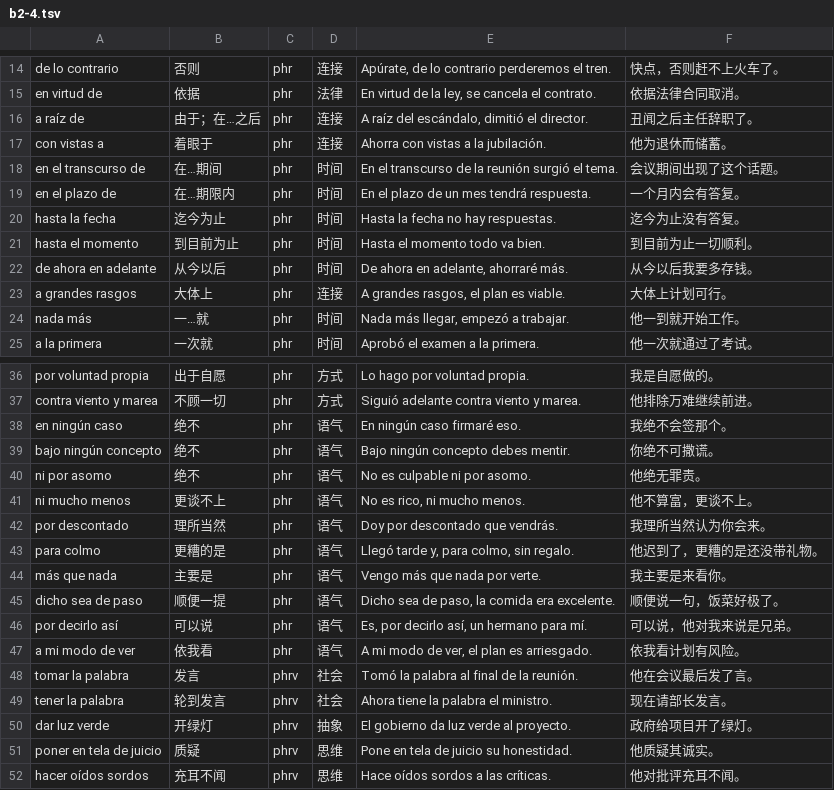
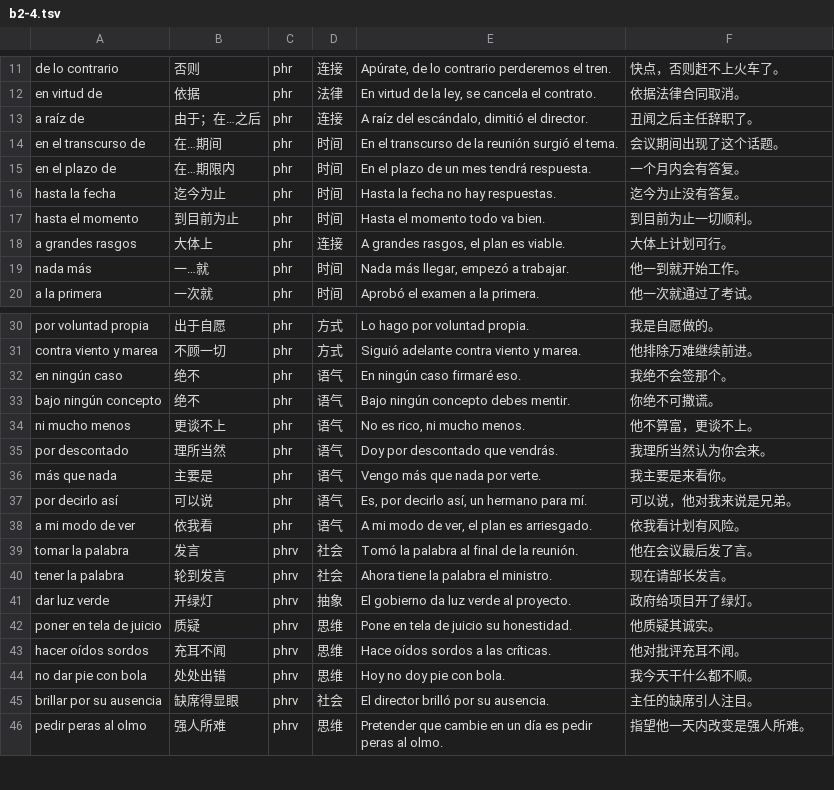
Before and after one commit to karollerry7-glitch/learn.xiyuzero.com, a TSV file: data/seeds/b2-4.tsv, drawn as a sheet; only a part is shown, gaps mark what is left out; the shorter side is filled out with more unchanged rows; the diff covers the shown part only.

```diff
--- a/data/seeds/b2-4.tsv
+++ b/data/seeds/b2-4.tsv
@@ -16,3 +13,2 @@ en virtud de|依据|phr|法律|En virtud de la ley, se cancela el contrato.|依
 a raíz de|由于；在…之后|phr|连接|A raíz del escándalo, dimitió el director.|丑闻之后主任辞职了。
-con vistas a|着眼于|phr|连接|Ahorra con vistas a la jubilación.|他为退休而储蓄。
 en el transcurso de|在…期间|phr|时间|En el transcurso de la reunión surgió el tema.|会议期间出现了这个话题。
@@ -21,3 +17,2 @@ hasta la fecha|迄今为止|phr|时间|Hasta la fecha no hay respuestas.|迄今
 hasta el momento|到目前为止|phr|时间|Hasta el momento todo va bien.|到目前为止一切顺利。
-de ahora en adelante|从今以后|phr|时间|De ahora en adelante, ahorraré más.|从今以后我要多存钱。
 a grandes rasgos|大体上|phr|连接|A grandes rasgos, el plan es viable.|大体上计划可行。
@@ -39,8 +33,5 @@ en ningún caso|绝不|phr|语气|En ningún caso firmaré eso.|我绝不会签
 bajo ningún concepto|绝不|phr|语气|Bajo ningún concepto debes mentir.|你绝不可撒谎。
-ni por asomo|绝不|phr|语气|No es culpable ni por asomo.|他绝无罪责。
 ni mucho menos|更谈不上|phr|语气|No es rico, ni mucho menos.|他不算富，更谈不上。
 por descontado|理所当然|phr|语气|Doy por descontado que vendrás.|我理所当然认为你会来。
-para colmo|更糟的是|phr|语气|Llegó tarde y, para colmo, sin regalo.|他迟到了，更糟的是还没带礼物。
 más que nada|主要是|phr|语气|Vengo más que nada por verte.|我主要是来看你。
-dicho sea de paso|顺便一提|phr|语气|Dicho sea de paso, la comida era excelente.|顺便说一句，饭菜好极了。
 por decirlo así|可以说|phr|语气|Es, por decirlo así, un hermano para mí.|可以说，他对我来说是兄弟。
```
Also changed, not shown: 11 removed rows elsewhere in this file, data/seeds/b2-2.tsv, data/seeds/b2-3.tsv, 20 other files.
